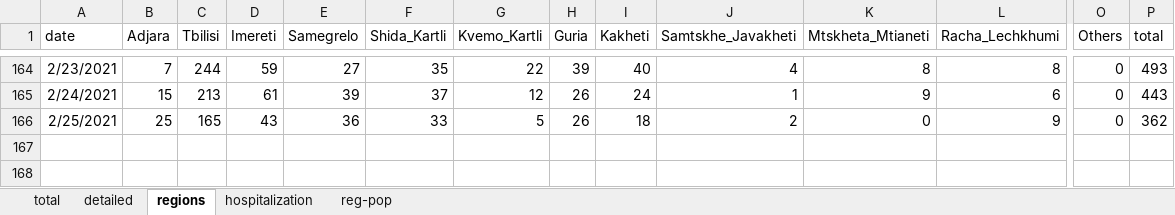
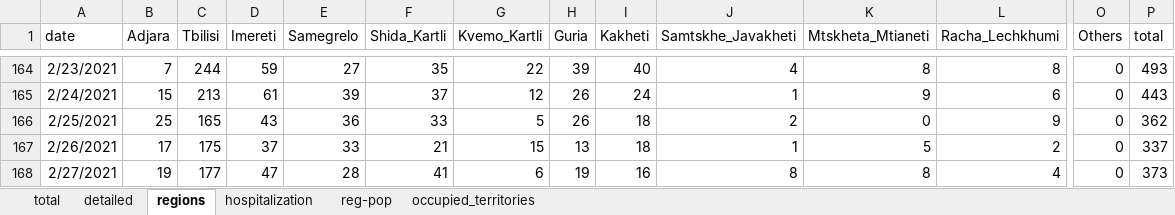
Before and after one commit to nasrashvilin/covidinfo, an Excel workbook: www/data/src.xlsx, sheet regions, drawn as a sheet; only a part is shown, gaps mark what is left out; values as stored, in another font and other column widths than the file's, no borders; rows hold the shown columns only; the diff names each change by its address in the sheet, - before the commit and + after, or states it on an @@ line.

```diff
--- a/www/data/src.xlsx (sheet regions)
+++ b/www/data/src.xlsx (sheet regions)
+sheet tab: occupied_territories
+row 167: 2/26/2021 | 17 | 175 | 37 | 33 | 21 | 15 | 13 | 18 | 1 | 5 | 2 | 0 | 337
+row 168: 2/27/2021 | 19 | 177 | 47 | 28 | 41 | 6 | 19 | 16 | 8 | 8 | 4 | 0 | 373
```
Also changed, not shown: sheet detailed, sheet total, sheet reg-pop, sheet hospitalization, formulas that keep their value, 1 other file.
